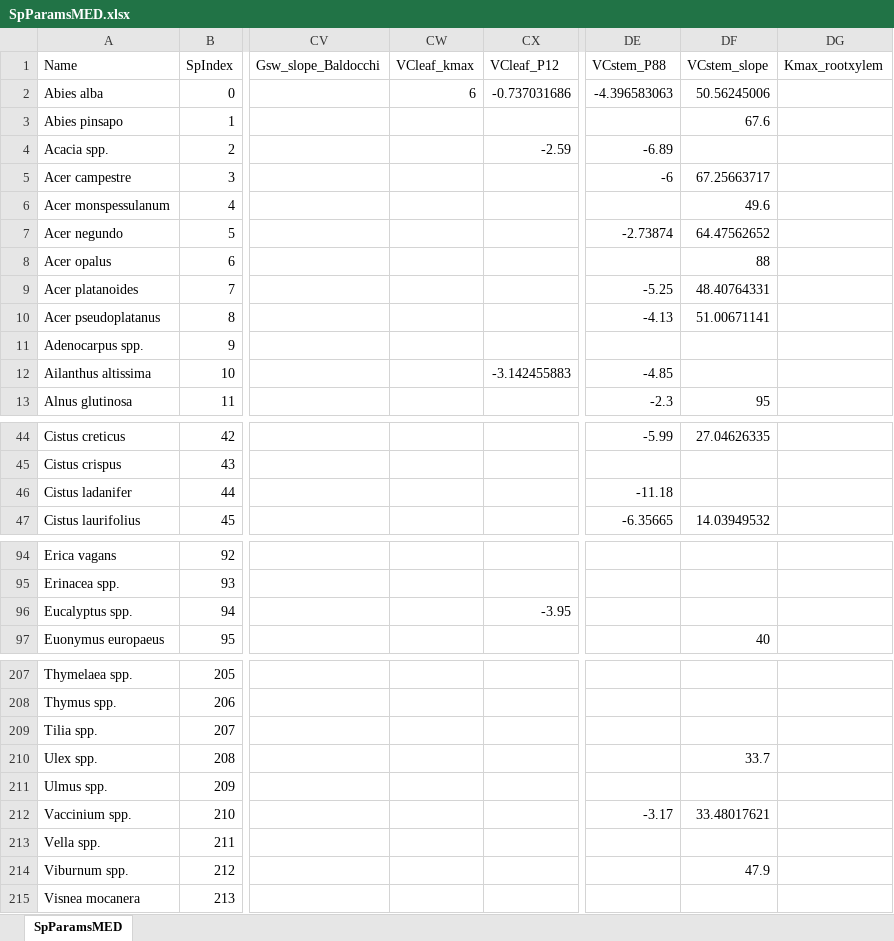
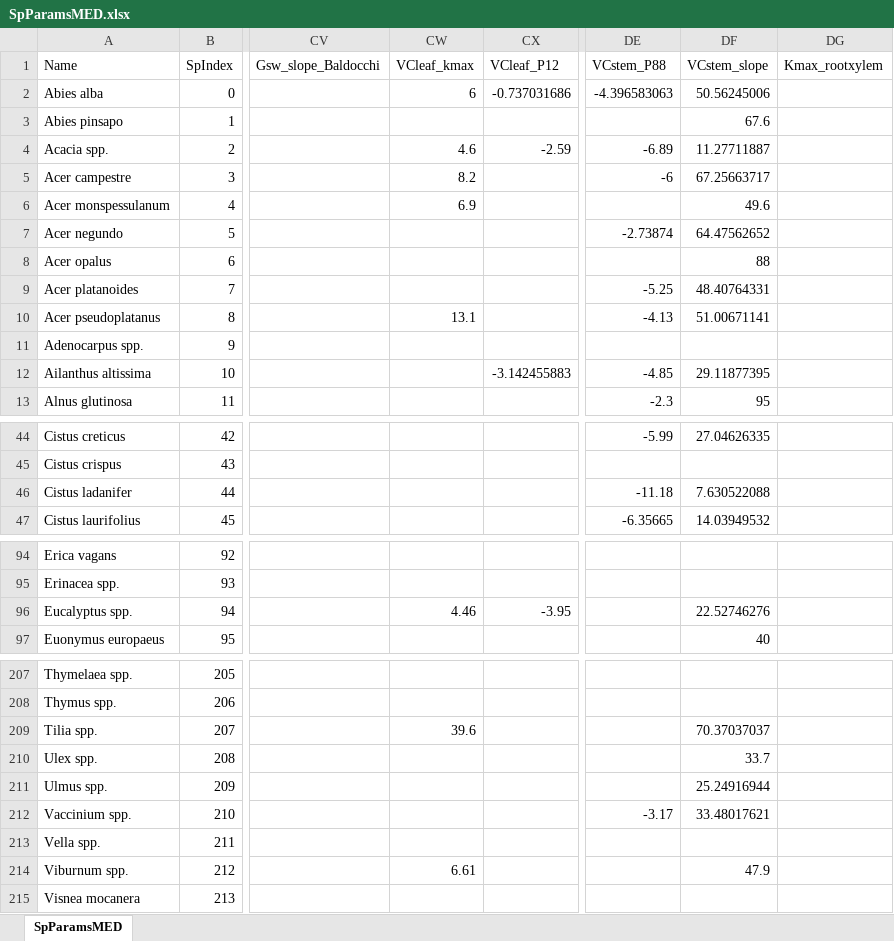
Before and after one commit to emf-creaf/medfate, an Excel workbook: data-raw/SpParamsMED.xlsx, sheet SpParamsMED, drawn as a sheet; only a part is shown, gaps mark what is left out; values as stored, in another font and other column widths than the file's, no borders; table styles not drawn; the diff covers the shown part only; the diff names each change by its address in the sheet, - before the commit and + after, or states it on an @@ line.

```diff
--- a/data-raw/SpParamsMED.xlsx (sheet SpParamsMED)
+++ b/data-raw/SpParamsMED.xlsx (sheet SpParamsMED)
-CW4 (VCleaf_kmax): (empty)
+CW4 (VCleaf_kmax): 4.6
-DF4 (VCstem_slope): (empty)
+DF4 (VCstem_slope): 11.27711887
-CW5 (VCleaf_kmax): (empty)
+CW5 (VCleaf_kmax): 8.2
-CW6 (VCleaf_kmax): (empty)
+CW6 (VCleaf_kmax): 6.9
-CW10 (VCleaf_kmax): (empty)
+CW10 (VCleaf_kmax): 13.1
-DF12 (VCstem_slope): (empty)
+DF12 (VCstem_slope): 29.11877395
-DF46 (VCstem_slope): (empty)
+DF46 (VCstem_slope): 7.630522088
-CW96 (VCleaf_kmax): (empty)
+CW96 (VCleaf_kmax): 4.46
-DF96 (VCstem_slope): (empty)
+DF96 (VCstem_slope): 22.52746276
-CW209 (VCleaf_kmax): (empty)
+CW209 (VCleaf_kmax): 39.6
-DF209 (VCstem_slope): (empty)
+DF209 (VCstem_slope): 70.37037037
-DF211 (VCstem_slope): (empty)
+DF211 (VCstem_slope): 25.24916944
-CW214 (VCleaf_kmax): (empty)
+CW214 (VCleaf_kmax): 6.61
```
Also changed, not shown: 23 edited cells elsewhere in this sheet, 5 other files.
